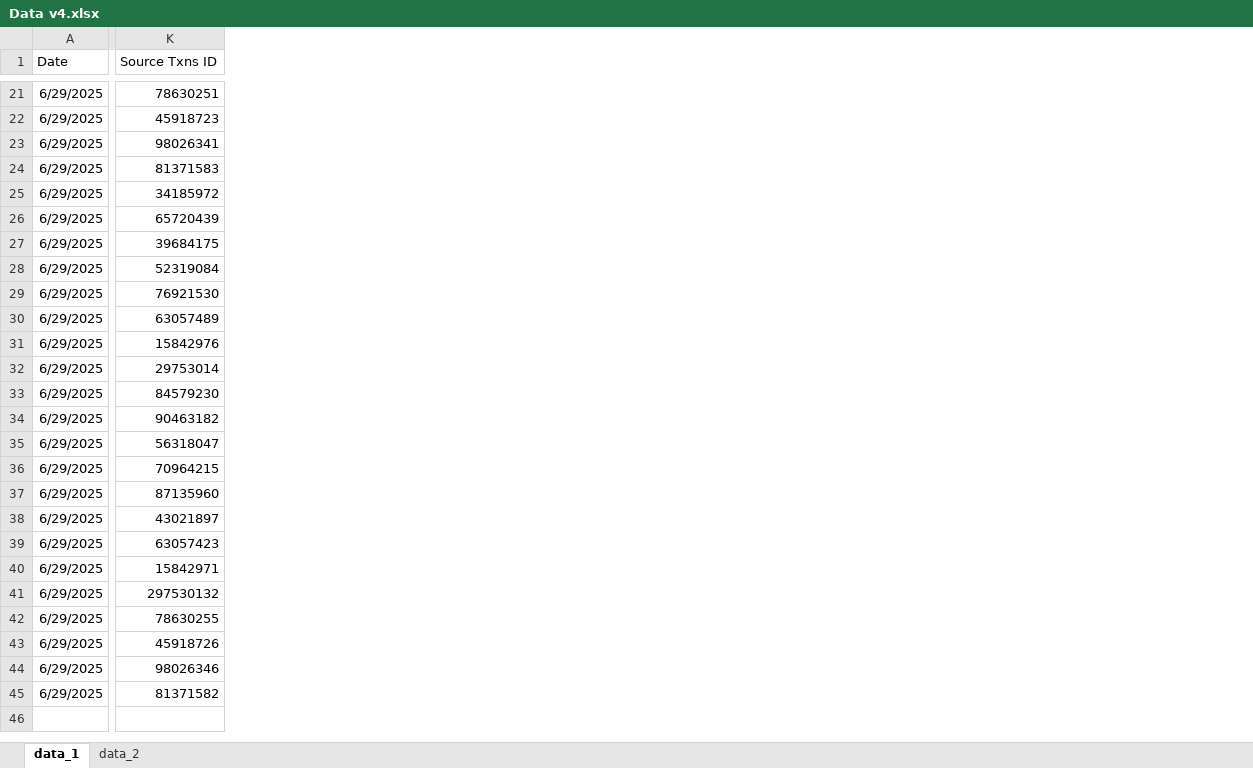
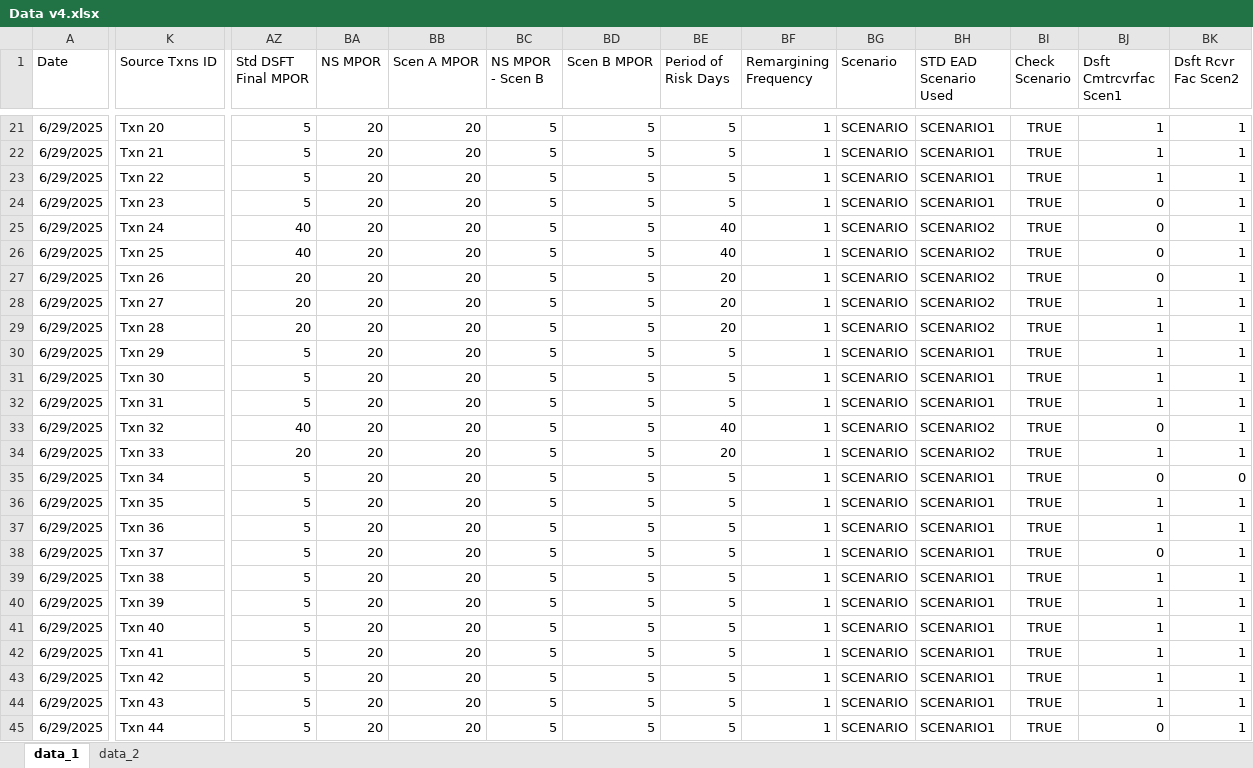
Before and after one commit to joey5x2/RWA_Projects, an Excel workbook: Data v4.xlsx, sheet data_1, drawn as a sheet; only a part is shown, gaps mark what is left out; values as stored, in another font and other column widths than the file's, no borders; the diff covers the shown part only; the diff names each change by its address in the sheet, - before the commit and + after, or states it on an @@ line.

```diff
--- a/Data v4.xlsx (sheet data_1)
+++ b/Data v4.xlsx (sheet data_1)
@@ column AZ (Std DSFT Final MPOR) unhidden, rows 21-45: 5 | 5 | 5 | 5 | 40 | 40 | 20 | 20 | 20 | 5 | 5 | 5 | 40 | 20 | 5 | 5 | 5 | 5 | 5 | 5 | 5 | 5 | 5 | 5 | 5 @@
@@ column BA (NS MPOR) unhidden, rows 21-45: all 20 @@
@@ column BB (Scen A MPOR) unhidden, rows 21-45: all 20 @@
@@ column BC (NS MPOR - Scen B) unhidden, rows 21-45: all 5 @@
@@ column BD (Scen B MPOR) unhidden, rows 21-45: all 5 @@
@@ column BE (Period of Risk Days) unhidden, rows 21-45: 5 | 5 | 5 | 5 | 40 | 40 | 20 | 20 | 20 | 5 | 5 | 5 | 40 | 20 | 5 | 5 | 5 | 5 | 5 | 5 | 5 | 5 | 5 | 5 | 5 @@
@@ column BF (Remargining Frequency) unhidden, rows 21-45: all 1 @@
@@ column BG (Scenario) unhidden, rows 21-45: all SCENARIO @@
@@ column BH (STD EAD Scenario Used) unhidden, rows 21-45: SCENARIO1 | SCENARIO1 | SCENARIO1 | SCENARIO1 | SCENARIO2 | SCENARIO2 | SCENARIO2 | SCENARIO2 | SCENARIO2 | SCENARIO1 | SCENARIO1 | SCENARIO1 | SCENARIO2 | SCENARIO2 | SCENARIO1 | SCENARIO1 | SCENARIO1 | SCENARIO1 | SCENARIO1 | SCENARIO1 | SCENARIO1 | SCENARIO1 | SCENARIO1 | SCENARIO1 | SCENARIO1 @@
@@ column BI (Check Scenario) unhidden, rows 21-45: all TRUE @@
@@ column BJ (Dsft Cmtrcvrfac Scen1) unhidden, rows 21-45: 1 | 1 | 1 | 0 | 0 | 0 | 0 | 1 | 1 | 1 | 1 | 1 | 0 | 1 | 0 | 1 | 1 | 0 | 1 | 1 | 1 | 1 | 1 | 1 | 0 @@
@@ column BK (Dsft Rcvr Fac Scen2) unhidden, rows 21-45: 1 | 1 | 1 | 1 | 1 | 1 | 1 | 1 | 1 | 1 | 1 | 1 | 1 | 1 | 0 | 1 | 1 | 1 | 1 | 1 | 1 | 1 | 1 | 1 | 1 @@
-K21 (Source Txns ID): 78630251
+K21 (Source Txns ID): Txn 20
-K22 (Source Txns ID): 45918723
+K22 (Source Txns ID): Txn 21
-K23 (Source Txns ID): 98026341
+K23 (Source Txns ID): Txn 22
-K24 (Source Txns ID): 81371583
+K24 (Source Txns ID): Txn 23
-K25 (Source Txns ID): 34185972
+K25 (Source Txns ID): Txn 24
-K26 (Source Txns ID): 65720439
+K26 (Source Txns ID): Txn 25
-K27 (Source Txns ID): 39684175
+K27 (Source Txns ID): Txn 26
-K28 (Source Txns ID): 52319084
+K28 (Source Txns ID): Txn 27
-K29 (Source Txns ID): 76921530
+K29 (Source Txns ID): Txn 28
-K30 (Source Txns ID): 63057489
+K30 (Source Txns ID): Txn 29
-K31 (Source Txns ID): 15842976
+K31 (Source Txns ID): Txn 30
-K32 (Source Txns ID): 29753014
+K32 (Source Txns ID): Txn 31
-K33 (Source Txns ID): 84579230
+K33 (Source Txns ID): Txn 32
-K34 (Source Txns ID): 90463182
+K34 (Source Txns ID): Txn 33
-K35 (Source Txns ID): 56318047
+K35 (Source Txns ID): Txn 34
-K36 (Source Txns ID): 70964215
+K36 (Source Txns ID): Txn 35
-K37 (Source Txns ID): 87135960
+K37 (Source Txns ID): Txn 36
-K38 (Source Txns ID): 43021897
+K38 (Source Txns ID): Txn 37
-K39 (Source Txns ID): 63057423
+K39 (Source Txns ID): Txn 38
-K40 (Source Txns ID): 15842971
+K40 (Source Txns ID): Txn 39
-K41 (Source Txns ID): 297530132
+K41 (Source Txns ID): Txn 40
-K42 (Source Txns ID): 78630255
+K42 (Source Txns ID): Txn 41
-K43 (Source Txns ID): 45918726
+K43 (Source Txns ID): Txn 42
-K44 (Source Txns ID): 98026346
+K44 (Source Txns ID): Txn 43
-K45 (Source Txns ID): 81371582
+K45 (Source Txns ID): Txn 44
```
Also changed, not shown: 3 added columns and 20 edited cells elsewhere in this sheet, sheet data_2, hidden cells, 16 other files.
